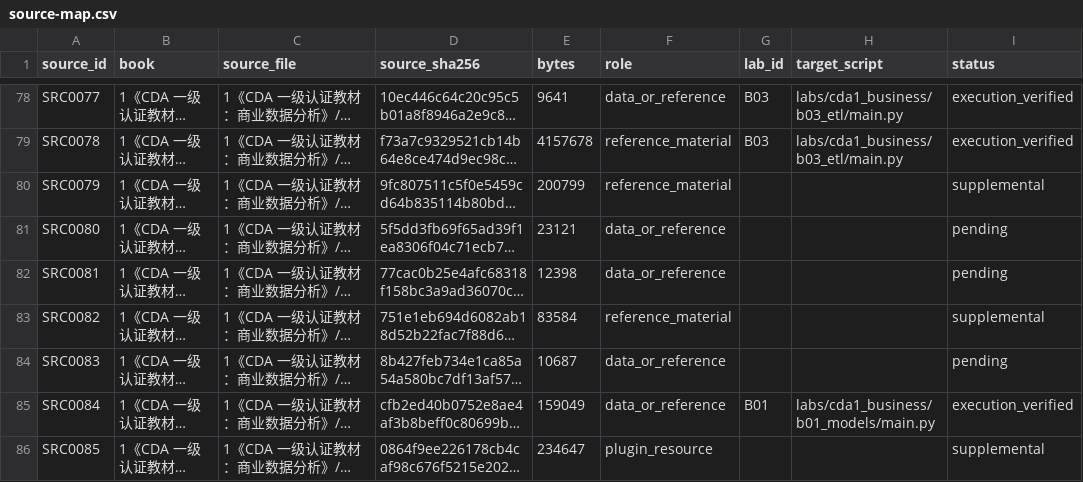
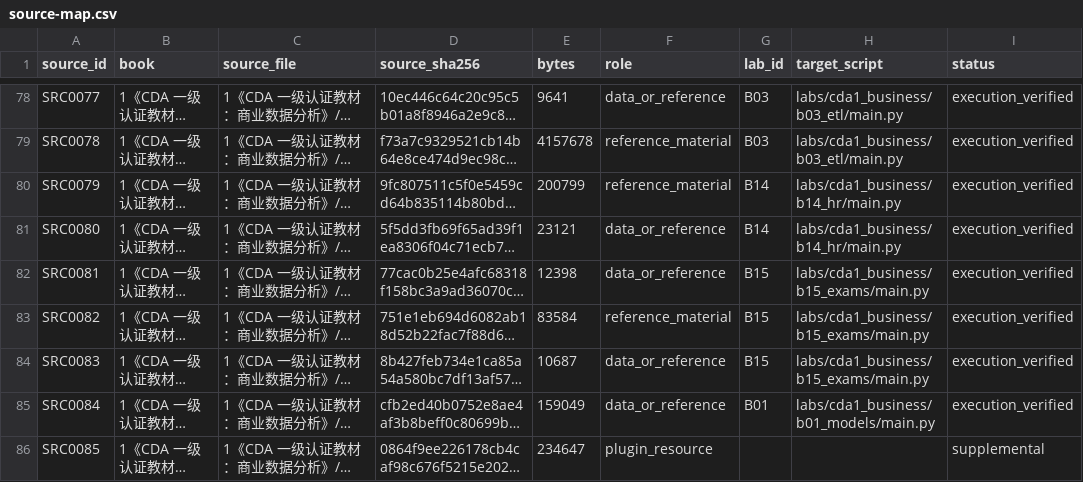
Before and after one commit to 1881188/business-data-analysis-labs, a CSV file: docs/source-map.csv, drawn as a sheet; only a part is shown, gaps mark what is left out; long unchanged cells end in …; the diff names each change by its address in the sheet, - before the commit and + after, or states it on an @@ line.

```diff
--- a/docs/source-map.csv
+++ b/docs/source-map.csv
-G80:G81 (lab_id): (empty)
+G80:G81 (lab_id): B14
-H80:H81 (target_script): (empty)
+H80:H81 (target_script): labs/cda1_business/b14_hr/main.py
-I80 (status): supplemental
+I80 (status): execution_verified
-I81:I82 (status): pending
+I81:I82 (status): execution_verified
-G82:G84 (lab_id): (empty)
+G82:G84 (lab_id): B15
-H82:H84 (target_script): (empty)
+H82:H84 (target_script): labs/cda1_business/b15_exams/main.py
-I83 (status): supplemental
+I83 (status): execution_verified
-I84 (status): pending
+I84 (status): execution_verified
```
Also changed, not shown: 40 other files.
